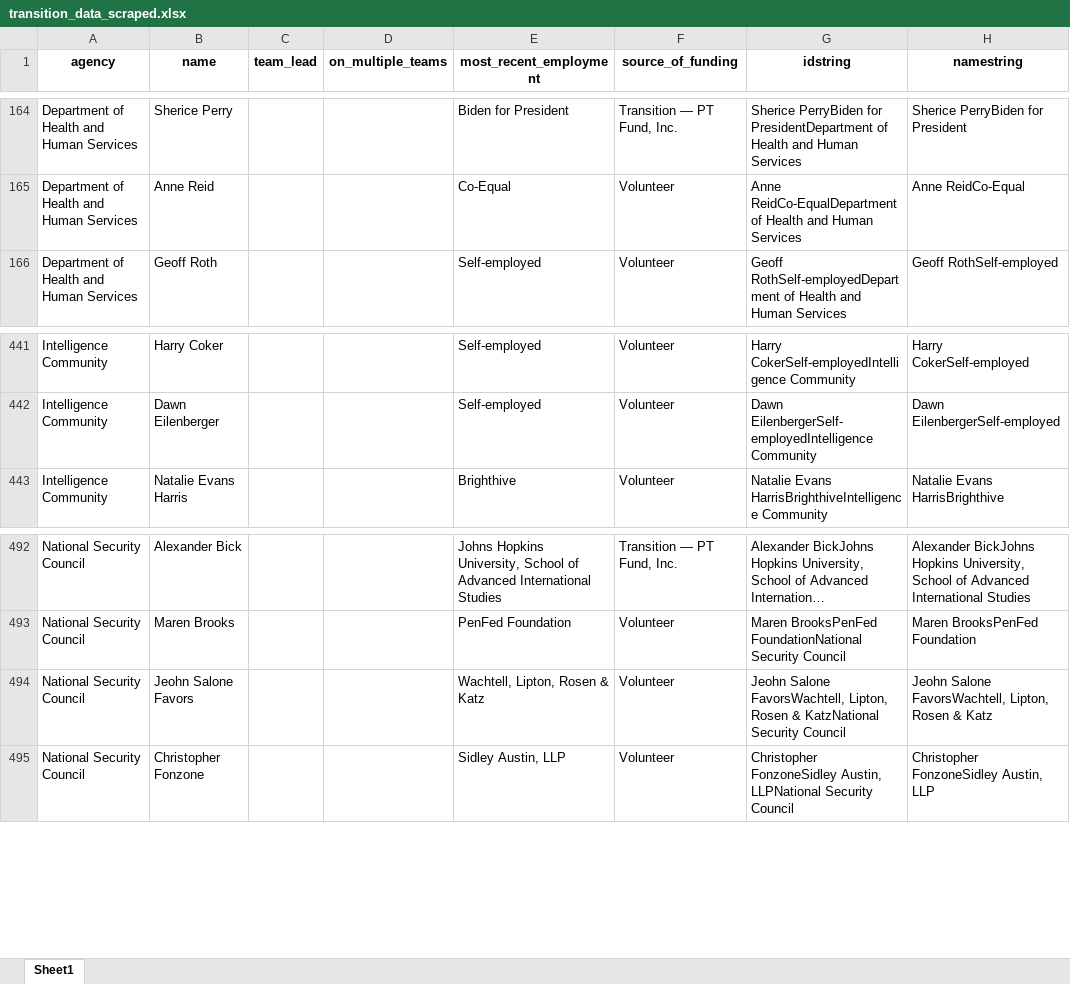
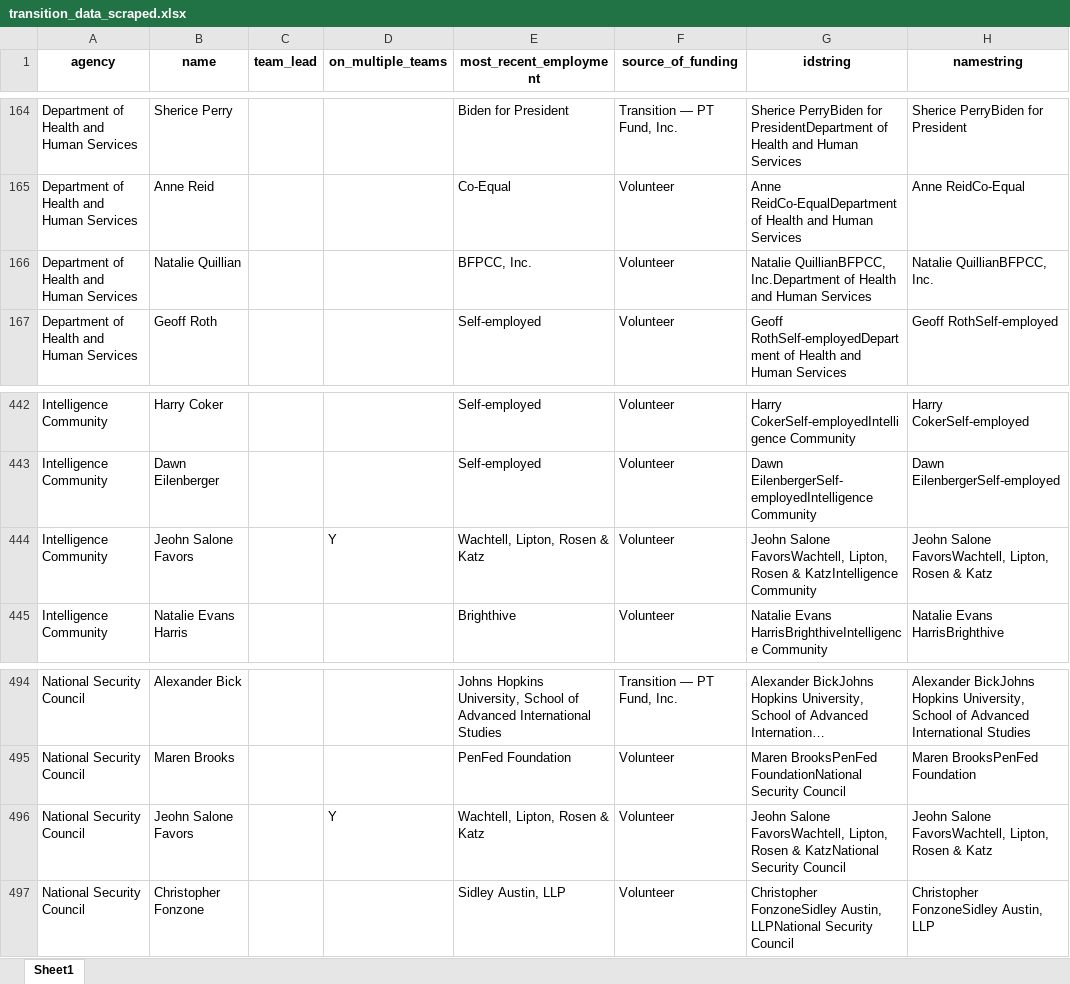
Before and after one commit to amkessler/biden_transition_teams, an Excel workbook: processed_data/transition_data_scraped.xlsx, sheet Sheet1, drawn as a sheet; only a part is shown, gaps mark what is left out; long unchanged cells end in …; values as stored, in another font and other column widths than the file's, no borders; addresses are those after the commit; the diff names each change by its address in the sheet, - before the commit and + after, or states it on an @@ line.

```diff
--- a/processed_data/transition_data_scraped.xlsx (sheet Sheet1)
+++ b/processed_data/transition_data_scraped.xlsx (sheet Sheet1)
+row 166: Department of Health and Human Services | Natalie Quillian |  |  | BFPCC, Inc. | Volunteer | Natalie QuillianBFPCC, Inc.Department of Health and Human Services | Natalie QuillianBFPCC, Inc.
+row 444: Intelligence Community | Jeohn Salone Favors |  | Y | Wachtell, Lipton, Rosen & Katz | Volunteer | Jeohn Salone FavorsWachtell, Lipton, Rosen & KatzIntelligence Community | Jeohn Salone FavorsWachtell, Lipton, Rosen & Katz
-D496 (on_multiple_teams): (empty)
+D496 (on_multiple_teams): Y
```
Also changed, not shown: output/agencycount_compare.xlsx, output/agencyreviewteams.xlsx, 17 other files.
